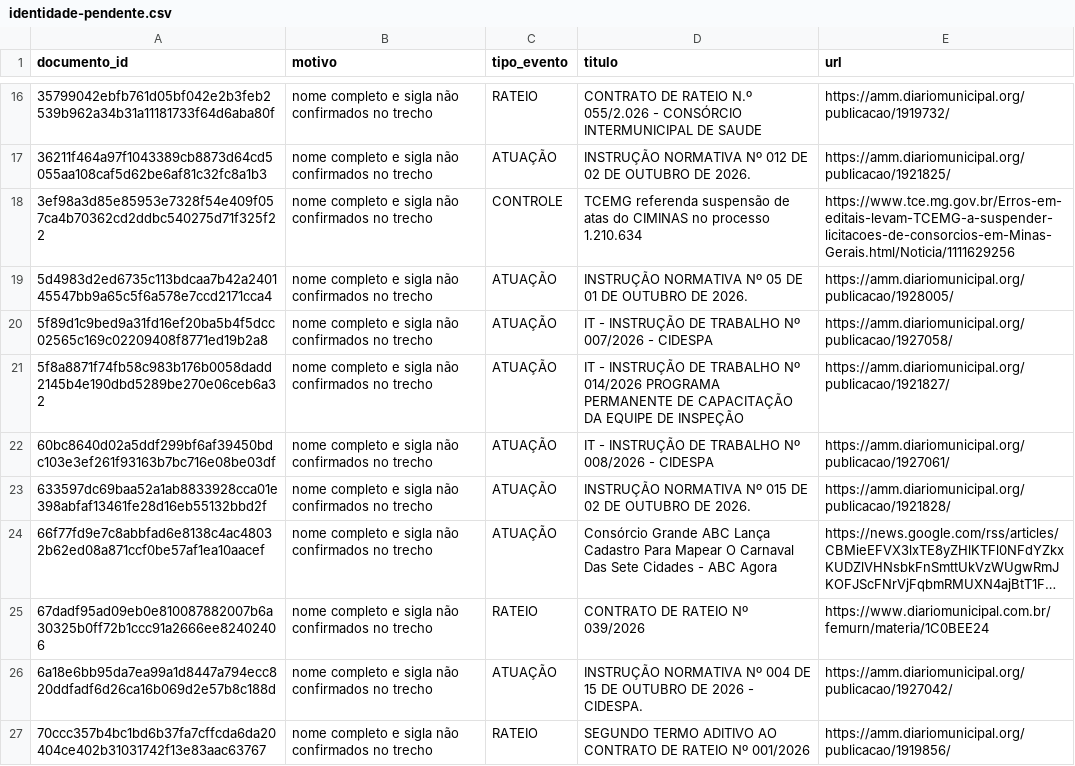
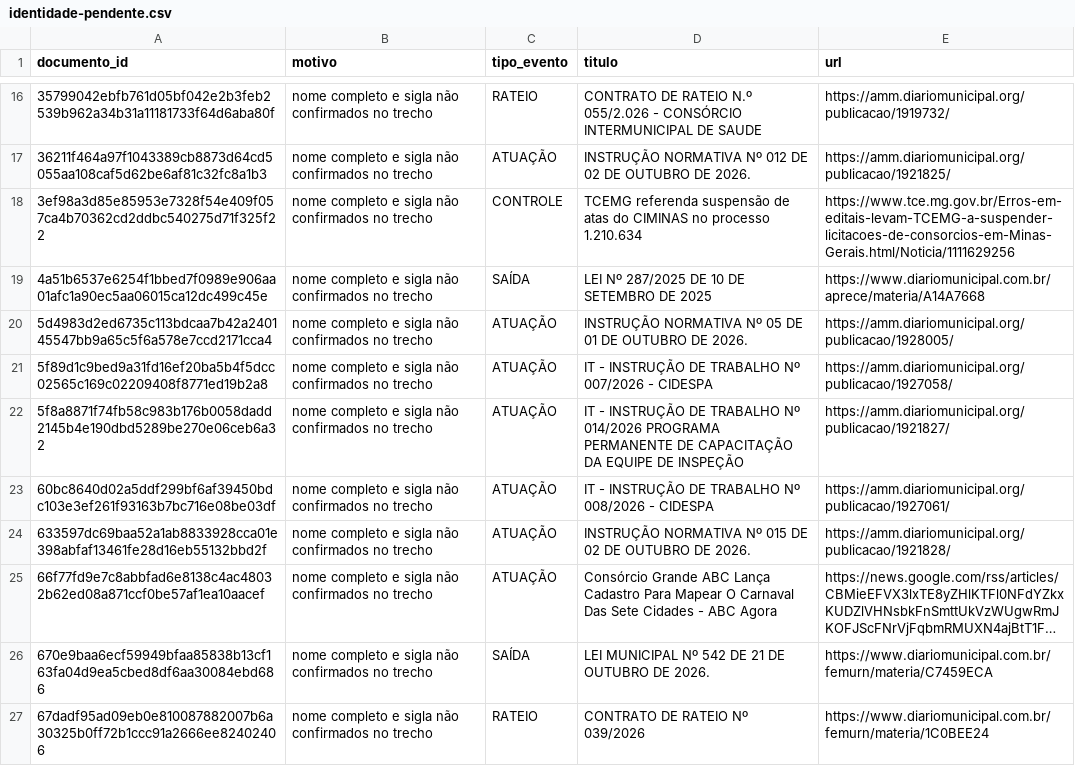
Before and after one commit to driano1221/radar-consorcios-whatsapp, a CSV file: data/catalogo/identidade-pendente.csv, drawn as a sheet; only a part is shown, gaps mark what is left out; the shorter side is filled out with more unchanged rows; long unchanged cells end in …; the diff names each change by its address in the sheet, - before the commit and + after, or states it on an @@ line.

```diff
--- a/data/catalogo/identidade-pendente.csv
+++ b/data/catalogo/identidade-pendente.csv
+row 19: 4a51b6537e6254f1bbed7f0989e906aa01afc1a90ec5aa06015ca12dc499c45e | nome completo e sigla não confirmados no trecho | SAÍDA | LEI Nº 287/2025 DE 10 DE SETEMBRO DE 2025 | https://www.diariomunicipal.com.br/aprece/materia/A14A7668
+row 26: 670e9baa6ecf59949bfaa85838b13cf163fa04d9ea5cbed8df6aa30084ebd686 | nome completo e sigla não confirmados no trecho | SAÍDA | LEI MUNICIPAL Nº 542 DE 21 DE OUTUBRO DE 2026. | https://www.diariomunicipal.com.br/femurn/materia/C7459ECA
```
Also changed, not shown: data/catalogo/consorcios.csv, 7 other files.
